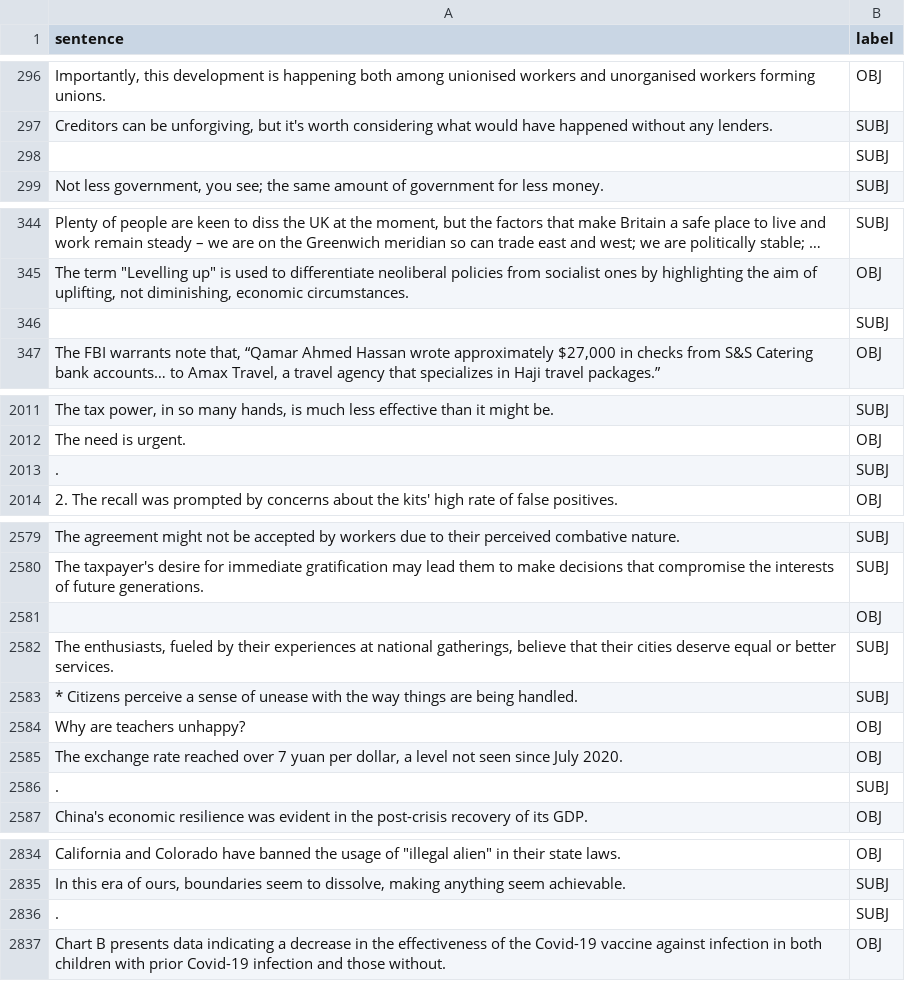
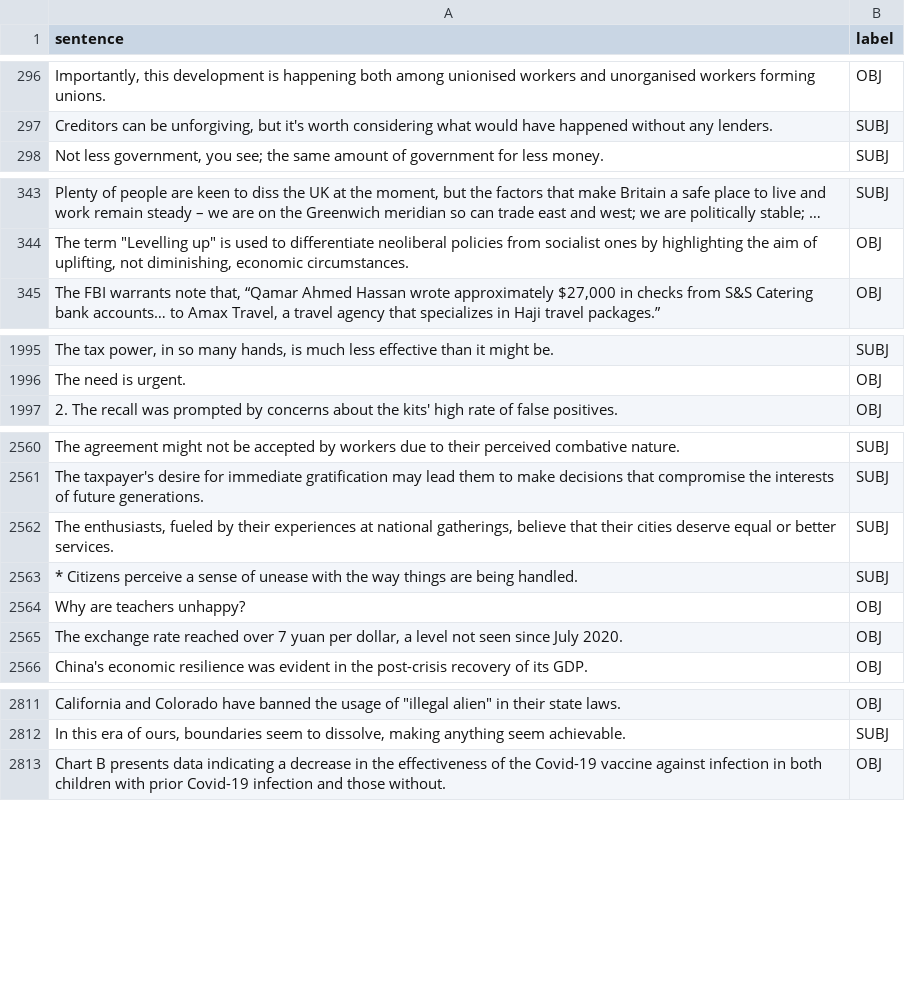
Before and after one commit to Khubaib2002/CLEF_CheckThat_Task2, a TSV file: data.tsv, drawn as a sheet; only a part is shown, gaps mark what is left out; long unchanged cells end in …; the diff covers the shown part only; the diff names each change by its address in the sheet, - before the commit and + after, or states it on an @@ line.

Commit message:
Update data.tsv

```diff
--- a/data.tsv
+++ b/data.tsv
-row 298:  | SUBJ
-row 346:  | SUBJ
-row 2013: . | SUBJ
-row 2581:  | OBJ
-row 2586: . | SUBJ
-row 2836: . | SUBJ
```
Also changed, not shown: 19 removed rows and 2 edited cells elsewhere in this file.
